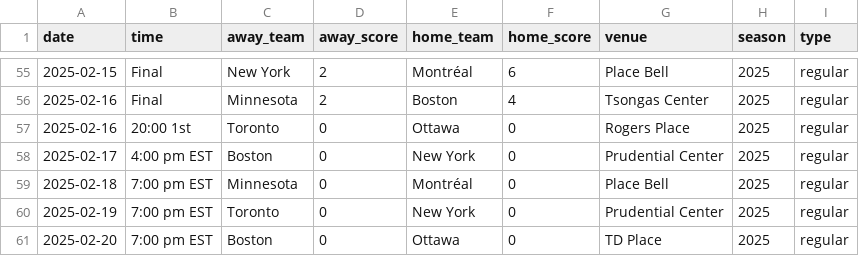
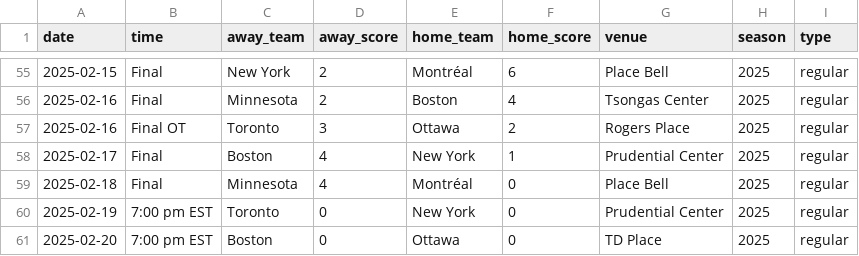
Before and after one commit to ericjohannes/pwhl-elo, a CSV file: data/clean/pwhl_all_results.csv, drawn as a sheet; only a part is shown, gaps mark what is left out.

```diff
--- a/data/clean/pwhl_all_results.csv
+++ b/data/clean/pwhl_all_results.csv
@@ -56,5 +56,5 @@ date,time,away_team,away_score,home_team,home_score,venue,season,type
 2025-02-16,Final,Minnesota,2,Boston,4,Tsongas Center,2025,regular
-2025-02-16,20:00 1st,Toronto,0,Ottawa,0,Rogers Place,2025,regular
-2025-02-17,4:00 pm EST,Boston,0,New York,0,Prudential Center,2025,regular
-2025-02-18,7:00 pm EST,Minnesota,0,Montréal,0,Place Bell,2025,regular
+2025-02-16,Final OT,Toronto,3,Ottawa,2,Rogers Place,2025,regular
+2025-02-17,Final,Boston,4,New York,1,Prudential Center,2025,regular
+2025-02-18,Final,Minnesota,4,Montréal,0,Place Bell,2025,regular
 2025-02-19,7:00 pm EST,Toronto,0,New York,0,Prudential Center,2025,regular
```
Also changed, not shown: data/clean/pwhl_all_results_with_elos.csv, 7 other files.
